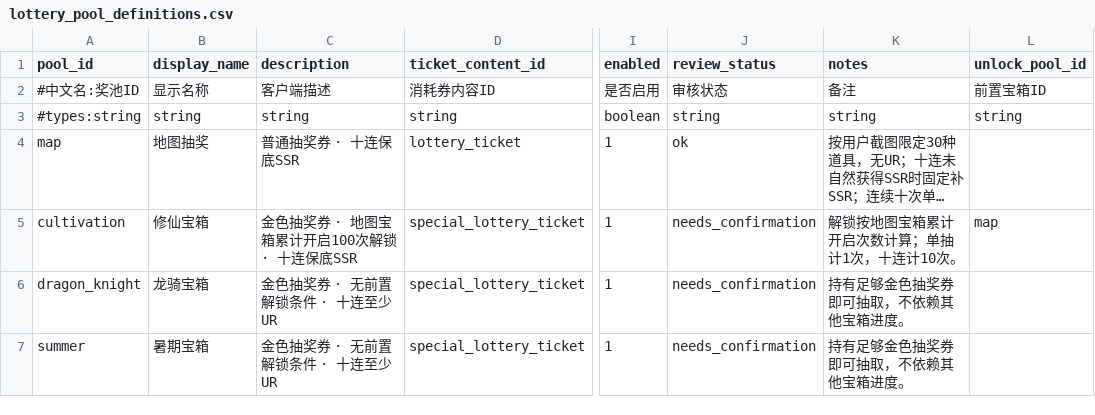
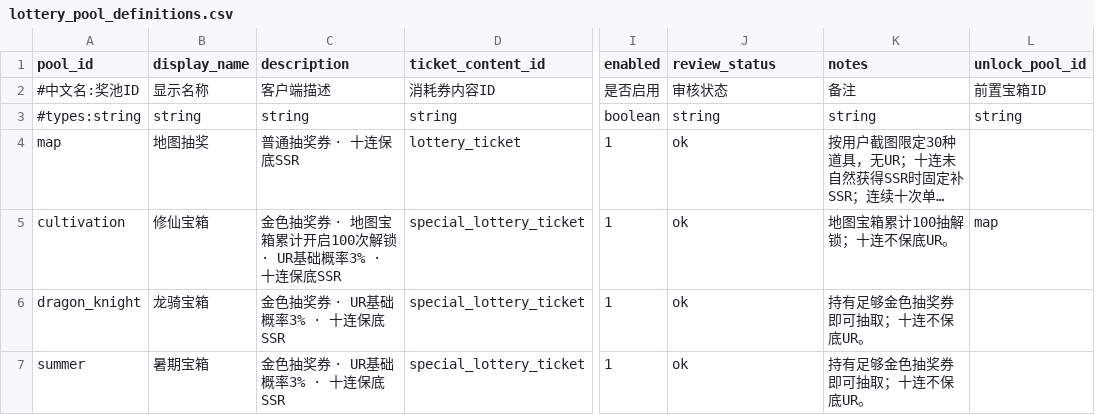
Before and after one commit to MouOwO/Survival, a CSV file: data/csv/抽奖系统/lottery_pool_definitions.csv, drawn as a sheet; only a part is shown, gaps mark what is left out; long unchanged cells end in …; the diff names each change by its address in the sheet, - before the commit and + after, or states it on an @@ line.

```diff
--- a/data/csv/抽奖系统/lottery_pool_definitions.csv
+++ b/data/csv/抽奖系统/lottery_pool_definitions.csv
-C5 (description): 金色抽奖券 · 地图宝箱累计开启100次解锁 · 十连保底SSR
+C5 (description): 金色抽奖券 · 地图宝箱累计开启100次解锁 · UR基础概率3% · 十连保底SSR
-J5:J7 (review_status): needs_confirmation
+J5:J7 (review_status): ok
-K5 (notes): 解锁按地图宝箱累计开启次数计算；单抽计1次，十连计10次。
+K5 (notes): 地图宝箱累计100抽解锁；十连不保底UR。
-C6:C7 (description): 金色抽奖券 · 无前置解锁条件 · 十连至少UR
+C6:C7 (description): 金色抽奖券 · UR基础概率3% · 十连保底SSR
-K6:K7 (notes): 持有足够金色抽奖券即可抽取，不依赖其他宝箱进度。
+K6:K7 (notes): 持有足够金色抽奖券即可抽取；十连不保底UR。
```
Also changed, not shown: data/csv/抽奖系统/lottery_pity_rules.csv, data/csv/抽奖系统/lottery_pool_updates.csv, 15 other files.
